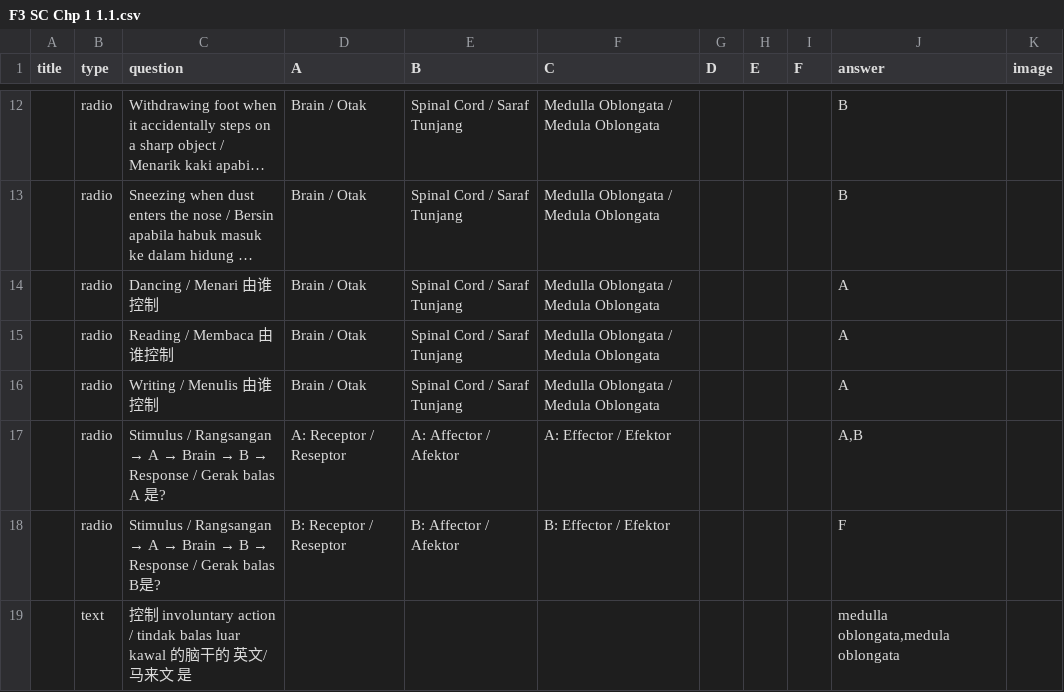
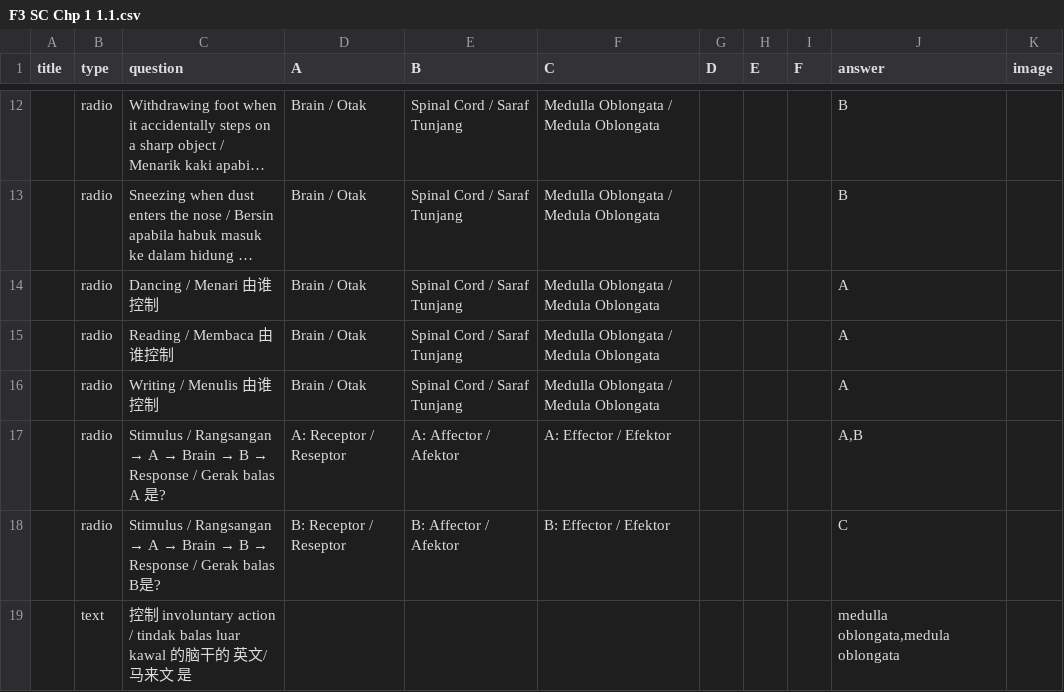
Before and after one commit to nobody0619/F3-SC, a CSV file: F3 SC Chp 1 1.1.csv, drawn as a sheet; only a part is shown, gaps mark what is left out; long unchanged cells end in …; the diff names each change by its address in the sheet, - before the commit and + after, or states it on an @@ line.

Commit message:
Update F3 SC Chp 1 1.1.csv

```diff
--- a/F3 SC Chp 1 1.1.csv
+++ b/F3 SC Chp 1 1.1.csv
-J18 (answer): F
+J18 (answer): C
```
